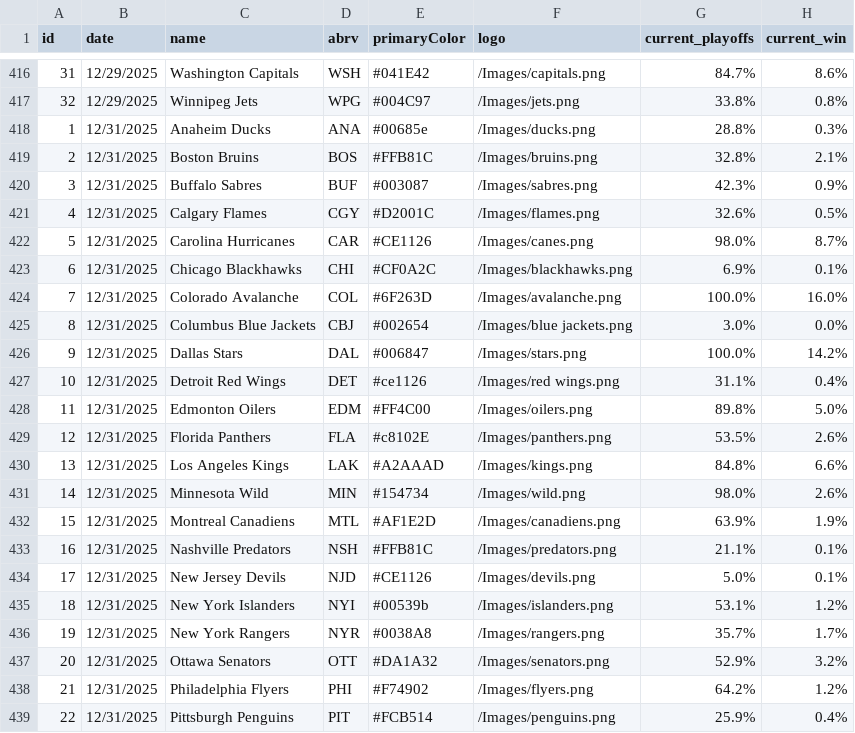
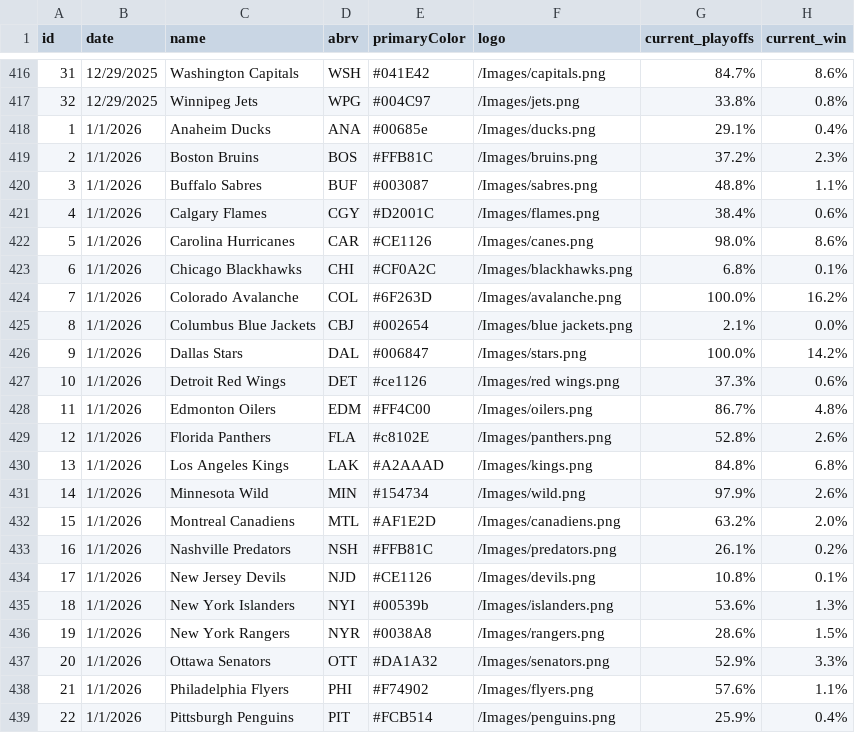
Before and after one commit to stevenpfaff/NHL-Projections-React, a CSV file: public/timelineOdds2026.csv, drawn as a sheet; only a part is shown, gaps mark what is left out; the diff covers the shown part only.

```diff
--- a/public/timelineOdds2026.csv
+++ b/public/timelineOdds2026.csv
@@ -417,23 +417,23 @@ id,date,name,abrv,primaryColor,logo,current_playoffs,current_win
 32,12/29/2025,Winnipeg Jets,WPG,#004C97,/Images/jets.png,33.8%,0.8%
-1,12/31/2025,Anaheim Ducks,ANA,#00685e,/Images/ducks.png,28.8%,0.3%
-2,12/31/2025,Boston Bruins,BOS,#FFB81C,/Images/bruins.png,32.8%,2.1%
-3,12/31/2025,Buffalo Sabres,BUF,#003087,/Images/sabres.png,42.3%,0.9%
-4,12/31/2025,Calgary Flames,CGY,#D2001C,/Images/flames.png,32.6%,0.5%
-5,12/31/2025,Carolina Hurricanes,CAR,#CE1126,/Images/canes.png,98.0%,8.7%
-6,12/31/2025,Chicago Blackhawks,CHI,#CF0A2C,/Images/blackhawks.png,6.9%,0.1%
-7,12/31/2025,Colorado Avalanche,COL,#6F263D,/Images/avalanche.png,100.0%,16.0%
-8,12/31/2025,Columbus Blue Jackets,CBJ,#002654,/Images/blue jackets.png,3.0%,0.0%
-9,12/31/2025,Dallas Stars,DAL,#006847,/Images/stars.png,100.0%,14.2%
-10,12/31/2025,Detroit Red Wings,DET,#ce1126,/Images/red wings.png,31.1%,0.4%
-11,12/31/2025,Edmonton Oilers,EDM,#FF4C00,/Images/oilers.png,89.8%,5.0%
-12,12/31/2025,Florida Panthers,FLA,#c8102E,/Images/panthers.png,53.5%,2.6%
-13,12/31/2025,Los Angeles Kings,LAK,#A2AAAD,/Images/kings.png,84.8%,6.6%
-14,12/31/2025,Minnesota Wild,MIN,#154734,/Images/wild.png,98.0%,2.6%
-15,12/31/2025,Montreal Canadiens,MTL,#AF1E2D,/Images/canadiens.png,63.9%,1.9%
-16,12/31/2025,Nashville Predators,NSH,#FFB81C,/Images/predators.png,21.1%,0.1%
-17,12/31/2025,New Jersey Devils,NJD,#CE1126,/Images/devils.png,5.0%,0.1%
-18,12/31/2025,New York Islanders,NYI,#00539b,/Images/islanders.png,53.1%,1.2%
-19,12/31/2025,New York Rangers,NYR,#0038A8,/Images/rangers.png,35.7%,1.7%
-20,12/31/2025,Ottawa Senators,OTT,#DA1A32,/Images/senators.png,52.9%,3.2%
-21,12/31/2025,Philadelphia Flyers,PHI,#F74902,/Images/flyers.png,64.2%,1.2%
-22,12/31/2025,Pittsburgh Penguins,PIT,#FCB514,/Images/penguins.png,25.9%,0.4%
+1,1/1/2026,Anaheim Ducks,ANA,#00685e,/Images/ducks.png,29.1%,0.4%
+2,1/1/2026,Boston Bruins,BOS,#FFB81C,/Images/bruins.png,37.2%,2.3%
+3,1/1/2026,Buffalo Sabres,BUF,#003087,/Images/sabres.png,48.8%,1.1%
+4,1/1/2026,Calgary Flames,CGY,#D2001C,/Images/flames.png,38.4%,0.6%
+5,1/1/2026,Carolina Hurricanes,CAR,#CE1126,/Images/canes.png,98.0%,8.6%
+6,1/1/2026,Chicago Blackhawks,CHI,#CF0A2C,/Images/blackhawks.png,6.8%,0.1%
+7,1/1/2026,Colorado Avalanche,COL,#6F263D,/Images/avalanche.png,100.0%,16.2%
+8,1/1/2026,Columbus Blue Jackets,CBJ,#002654,/Images/blue jackets.png,2.1%,0.0%
+9,1/1/2026,Dallas Stars,DAL,#006847,/Images/stars.png,100.0%,14.2%
+10,1/1/2026,Detroit Red Wings,DET,#ce1126,/Images/red wings.png,37.3%,0.6%
+11,1/1/2026,Edmonton Oilers,EDM,#FF4C00,/Images/oilers.png,86.7%,4.8%
+12,1/1/2026,Florida Panthers,FLA,#c8102E,/Images/panthers.png,52.8%,2.6%
+13,1/1/2026,Los Angeles Kings,LAK,#A2AAAD,/Images/kings.png,84.8%,6.8%
+14,1/1/2026,Minnesota Wild,MIN,#154734,/Images/wild.png,97.9%,2.6%
+15,1/1/2026,Montreal Canadiens,MTL,#AF1E2D,/Images/canadiens.png,63.2%,2.0%
+16,1/1/2026,Nashville Predators,NSH,#FFB81C,/Images/predators.png,26.1%,0.2%
+17,1/1/2026,New Jersey Devils,NJD,#CE1126,/Images/devils.png,10.8%,0.1%
+18,1/1/2026,New York Islanders,NYI,#00539b,/Images/islanders.png,53.6%,1.3%
+19,1/1/2026,New York Rangers,NYR,#0038A8,/Images/rangers.png,28.6%,1.5%
+20,1/1/2026,Ottawa Senators,OTT,#DA1A32,/Images/senators.png,52.9%,3.3%
+21,1/1/2026,Philadelphia Flyers,PHI,#F74902,/Images/flyers.png,57.6%,1.1%
+22,1/1/2026,Pittsburgh Penguins,PIT,#FCB514,/Images/penguins.png,25.9%,0.4%
```
Also changed, not shown: 26 edited cells elsewhere in this file, public/currentdata.csv.
